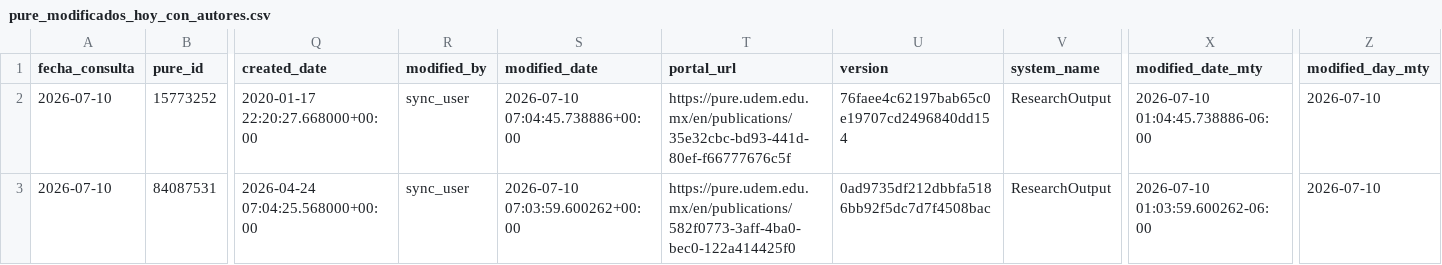
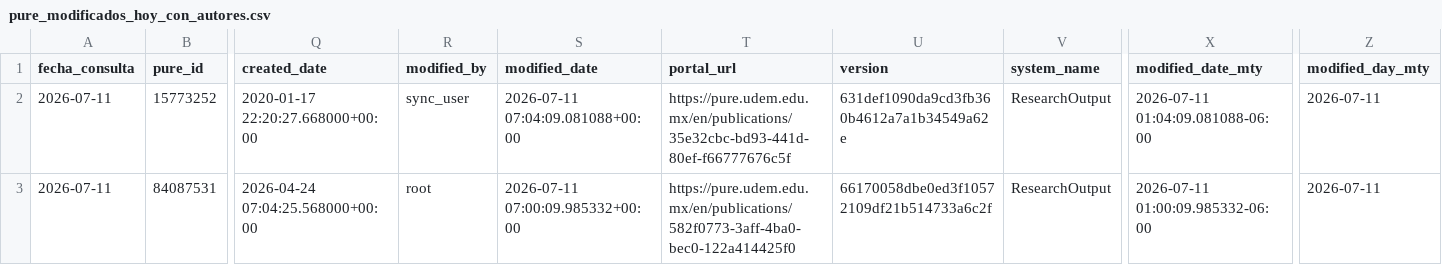
Before and after one commit to victorinox93/pure_daily, a CSV file: data/pure_modificados_hoy_con_autores.csv, drawn as a sheet; only a part is shown, gaps mark what is left out; the diff names each change by its address in the sheet, - before the commit and + after, or states it on an @@ line.

```diff
--- a/data/pure_modificados_hoy_con_autores.csv
+++ b/data/pure_modificados_hoy_con_autores.csv
-A2:A3 (fecha_consulta): 2026-07-10
+A2:A3 (fecha_consulta): 2026-07-11
-S2 (modified_date): 2026-07-10 07:04:45.738886+00:00
+S2 (modified_date): 2026-07-11 07:04:09.081088+00:00
-U2 (version): 76faee4c62197bab65c0e19707cd2496840dd154
+U2 (version): 631def1090da9cd3fb360b4612a7a1b34549a62e
-X2 (modified_date_mty): 2026-07-10 01:04:45.738886-06:00
+X2 (modified_date_mty): 2026-07-11 01:04:09.081088-06:00
-Z2:Z3 (modified_day_mty): 2026-07-10
+Z2:Z3 (modified_day_mty): 2026-07-11
-R3 (modified_by): sync_user
+R3 (modified_by): root
-S3 (modified_date): 2026-07-10 07:03:59.600262+00:00
+S3 (modified_date): 2026-07-11 07:00:09.985332+00:00
-U3 (version): 0ad9735df212dbbfa5186bb92f5dc7d7f4508bac
+U3 (version): 66170058dbe0ed3f10572109df21b514733a6c2f
-X3 (modified_date_mty): 2026-07-10 01:03:59.600262-06:00
+X3 (modified_date_mty): 2026-07-11 01:00:09.985332-06:00
```
Also changed, not shown: data/pure_resumen_diario.csv, 1 other file.
